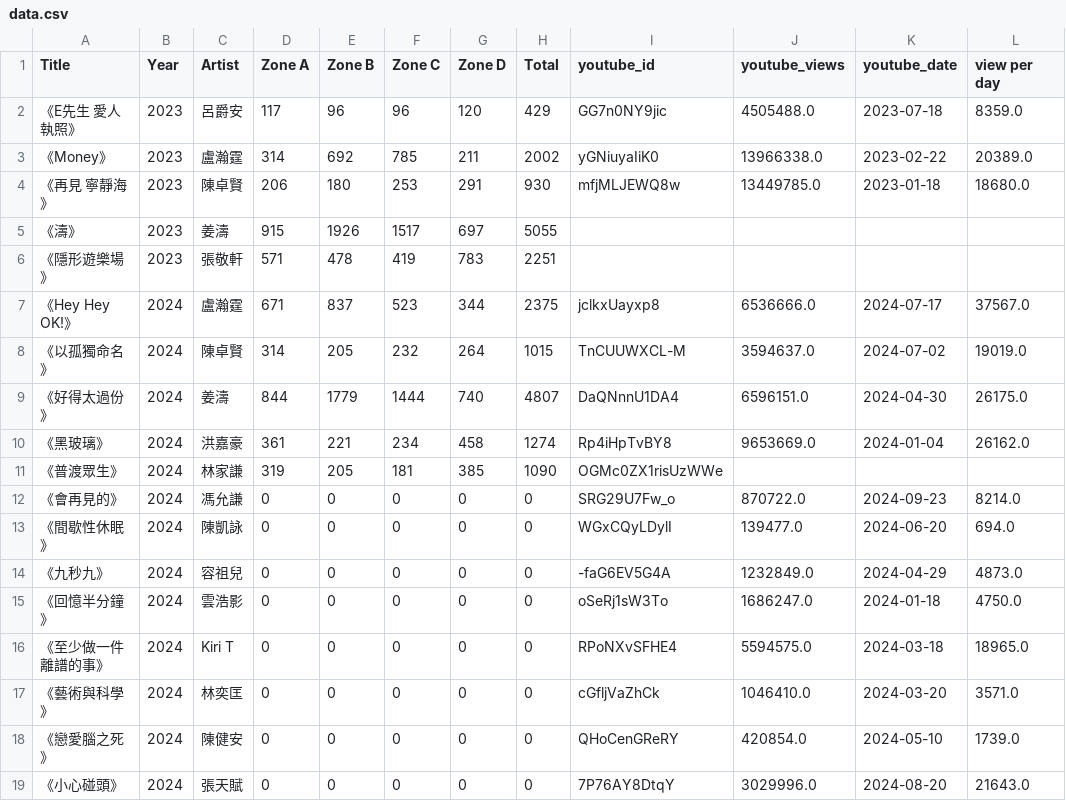
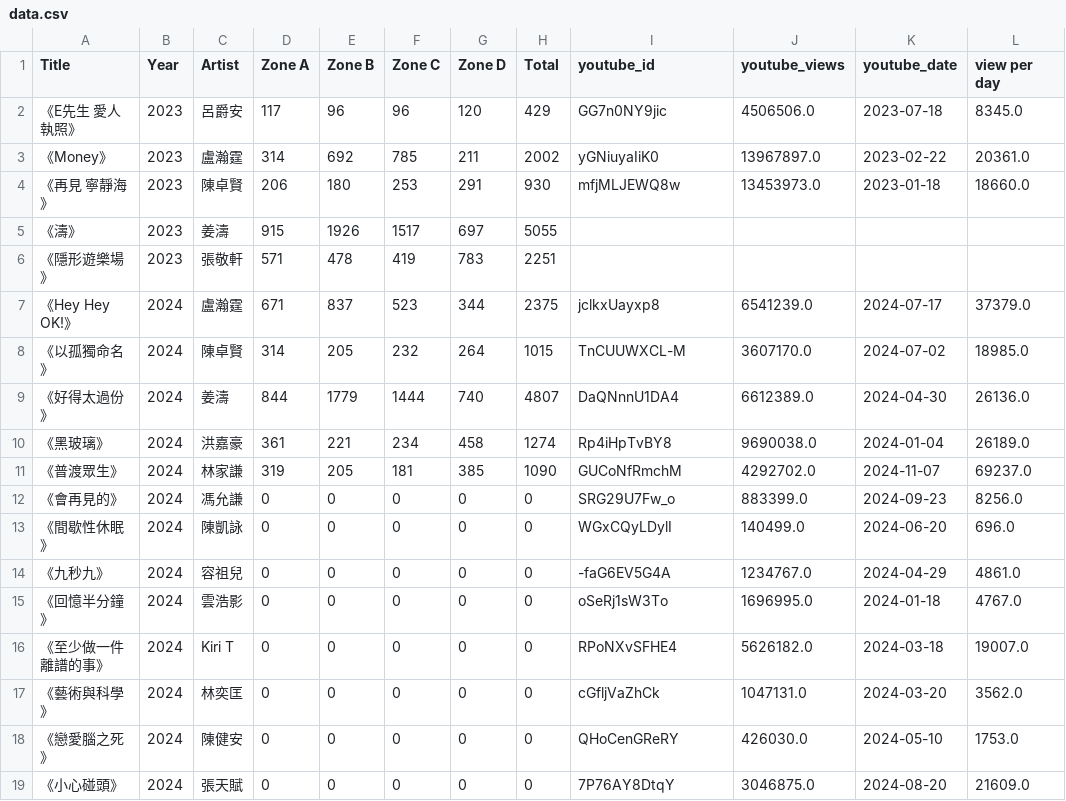
Before and after one commit to yellowcandle/903-most-popular-song-plot, a CSV file: data.csv, drawn as a sheet.

Commit message:
Update data.csv with new YouTube view counts and enhance plot.py for improved data visualization
- Updated `data.csv` to reflect the latest YouTube view counts for songs, including adjustments to total views and views per day.
- Enhanced `plot.py` to include data normalization, improved filtering for valid entries, and added logging for better traceability.
- Modified the plotting function to visualize normalized views and total votes, with additional annotations for differences in proportions.
- Updated the plot title to reflect the new context of the analysis.

```diff
--- a/data.csv
+++ b/data.csv
@@ -1,19 +1,19 @@
 Title,Year,Artist,Zone A,Zone B,Zone C,Zone D,Total,youtube_id,youtube_views,youtube_date,view per day
-《E先生 愛人執照》,2023,呂爵安,117,96,96,120,429,GG7n0NY9jic,4505488.0,2023-07-18,8359.0
-《Money》,2023,盧瀚霆,314,692,785,211,2002,yGNiuyaIiK0,13966338.0,2023-02-22,20389.0
-《再見 寧靜海》,2023,陳卓賢,206,180,253,291,930,mfjMLJEWQ8w,13449785.0,2023-01-18,18680.0
+《E先生 愛人執照》,2023,呂爵安,117,96,96,120,429,GG7n0NY9jic,4506506.0,2023-07-18,8345.0
+《Money》,2023,盧瀚霆,314,692,785,211,2002,yGNiuyaIiK0,13967897.0,2023-02-22,20361.0
+《再見 寧靜海》,2023,陳卓賢,206,180,253,291,930,mfjMLJEWQ8w,13453973.0,2023-01-18,18660.0
 《濤》,2023,姜濤,915,1926,1517,697,5055,,,,
 《隱形遊樂場》,2023,張敬軒,571,478,419,783,2251,,,,
-《Hey Hey OK!》,2024,盧瀚霆,671,837,523,344,2375,jclkxUayxp8,6536666.0,2024-07-17,37567.0
-《以孤獨命名》,2024,陳卓賢,314,205,232,264,1015,TnCUUWXCL-M,3594637.0,2024-07-02,19019.0
-《好得太過份》,2024,姜濤,844,1779,1444,740,4807,DaQNnnU1DA4,6596151.0,2024-04-30,26175.0
-《黑玻璃》,2024,洪嘉豪,361,221,234,458,1274,Rp4iHpTvBY8,9653669.0,2024-01-04,26162.0
-《普渡眾生》,2024,林家謙,319,205,181,385,1090,OGMc0ZX1risUzWWe,,,
-《會再見的》,2024,馮允謙,0,0,0,0,0,SRG29U7Fw_o,870722.0,2024-09-23,8214.0
-《間歇性休眠》,2024,陳凱詠,0,0,0,0,0,WGxCQyLDylI,139477.0,2024-06-20,694.0
-《九秒九》,2024,容祖兒,0,0,0,0,0,-faG6EV5G4A,1232849.0,2024-04-29,4873.0
-《回憶半分鐘》,2024,雲浩影,0,0,0,0,0,oSeRj1sW3To,1686247.0,2024-01-18,4750.0
-《至少做一件離譜的事》,2024,Kiri T,0,0,0,0,0,RPoNXvSFHE4,5594575.0,2024-03-18,18965.0
-《藝術與科學》,2024,林奕匡,0,0,0,0,0,cGfljVaZhCk,1046410.0,2024-03-20,3571.0
-《戀愛腦之死》,2024,陳健安,0,0,0,0,0,QHoCenGReRY,420854.0,2024-05-10,1739.0
-《小心碰頭》,2024,張天賦,0,0,0,0,0,7P76AY8DtqY,3029996.0,2024-08-20,21643.0
+《Hey Hey OK!》,2024,盧瀚霆,671,837,523,344,2375,jclkxUayxp8,6541239.0,2024-07-17,37379.0
+《以孤獨命名》,2024,陳卓賢,314,205,232,264,1015,TnCUUWXCL-M,3607170.0,2024-07-02,18985.0
+《好得太過份》,2024,姜濤,844,1779,1444,740,4807,DaQNnnU1DA4,6612389.0,2024-04-30,26136.0
+《黑玻璃》,2024,洪嘉豪,361,221,234,458,1274,Rp4iHpTvBY8,9690038.0,2024-01-04,26189.0
+《普渡眾生》,2024,林家謙,319,205,181,385,1090,GUCoNfRmchM,4292702.0,2024-11-07,69237.0
+《會再見的》,2024,馮允謙,0,0,0,0,0,SRG29U7Fw_o,883399.0,2024-09-23,8256.0
+《間歇性休眠》,2024,陳凱詠,0,0,0,0,0,WGxCQyLDylI,140499.0,2024-06-20,696.0
+《九秒九》,2024,容祖兒,0,0,0,0,0,-faG6EV5G4A,1234767.0,2024-04-29,4861.0
+《回憶半分鐘》,2024,雲浩影,0,0,0,0,0,oSeRj1sW3To,1696995.0,2024-01-18,4767.0
+《至少做一件離譜的事》,2024,Kiri T,0,0,0,0,0,RPoNXvSFHE4,5626182.0,2024-03-18,19007.0
+《藝術與科學》,2024,林奕匡,0,0,0,0,0,cGfljVaZhCk,1047131.0,2024-03-20,3562.0
+《戀愛腦之死》,2024,陳健安,0,0,0,0,0,QHoCenGReRY,426030.0,2024-05-10,1753.0
+《小心碰頭》,2024,張天賦,0,0,0,0,0,7P76AY8DtqY,3046875.0,2024-08-20,21609.0
```
Also changed, not shown: 2 other files.
